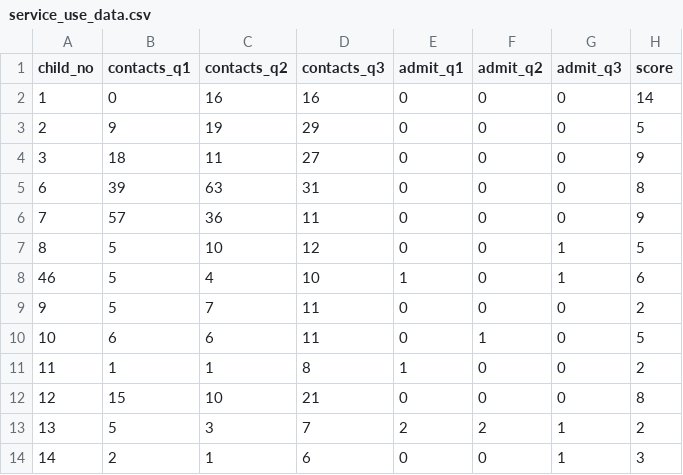
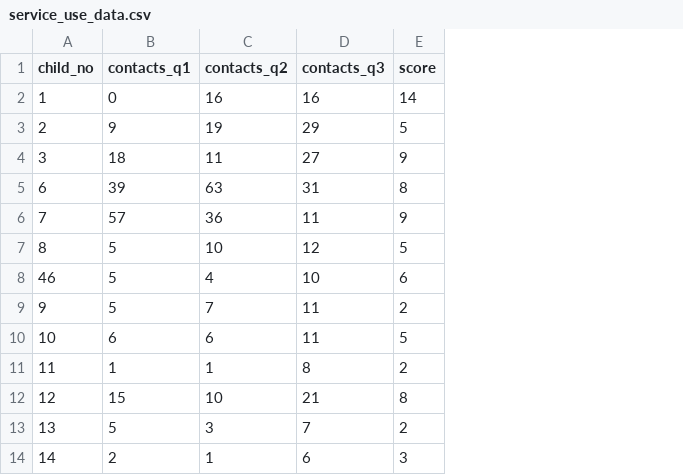
Before and after one commit to foolswood/clinical_complexity, a CSV file: input/service_use_data.csv, drawn as a sheet; only a part is shown; the diff names each change by its address in the sheet, - before the commit and + after, or states it on an @@ line.

Commit message:
Remove known false admissions data

```diff
--- a/input/service_use_data.csv
+++ b/input/service_use_data.csv
-column E (admit_q1), rows 2-14: 0 | 0 | 0 | 0 | 0 | 0 | 1 | 0 | 0 | 1 | 0 | 2 | 0
-column F (admit_q2), rows 2-14: 0 | 0 | 0 | 0 | 0 | 0 | 0 | 0 | 1 | 0 | 0 | 2 | 0
-column G (admit_q3), rows 2-14: 0 | 0 | 0 | 0 | 0 | 1 | 1 | 0 | 0 | 0 | 0 | 1 | 1
```
